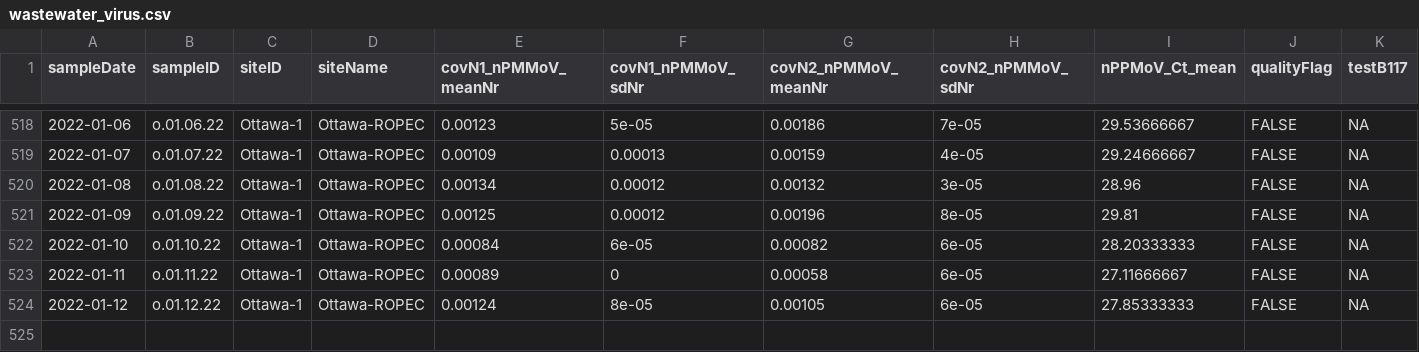
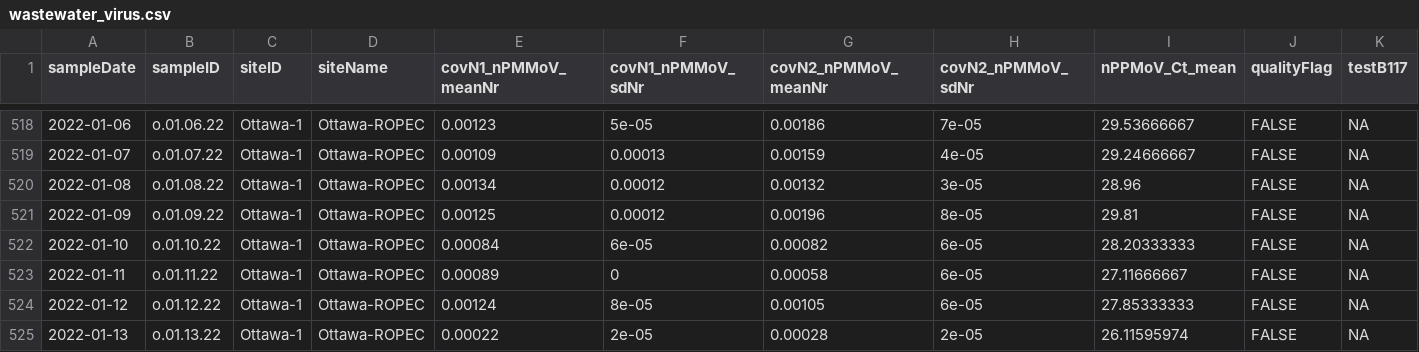
Before and after one commit to Delatolla-lab/PHESD, a CSV file: Wastewater/Ottawa/Data/wastewater_virus.csv, drawn as a sheet; only a part is shown, gaps mark what is left out; rows hold the shown columns only; the diff names each change by its address in the sheet, - before the commit and + after, or states it on an @@ line.

```diff
--- a/Wastewater/Ottawa/Data/wastewater_virus.csv
+++ b/Wastewater/Ottawa/Data/wastewater_virus.csv
+row 525: 2022-01-13 | o.01.13.22 | Ottawa-1 | Ottawa-ROPEC | 0.00022 | 2e-05 | 0.00028 | 2e-05 | 26.11595974 | FALSE | NA
```
Also changed, not shown: Wastewater/Ottawa/Data/wwMeasure.csv.
